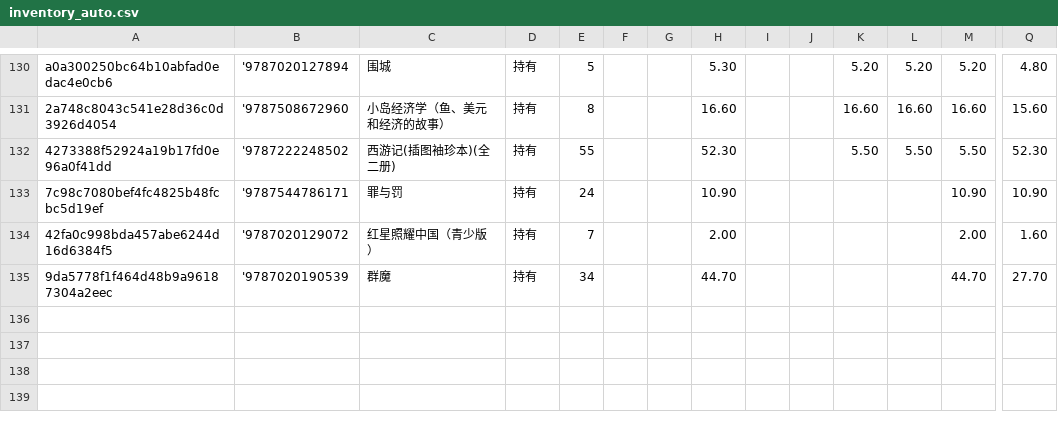
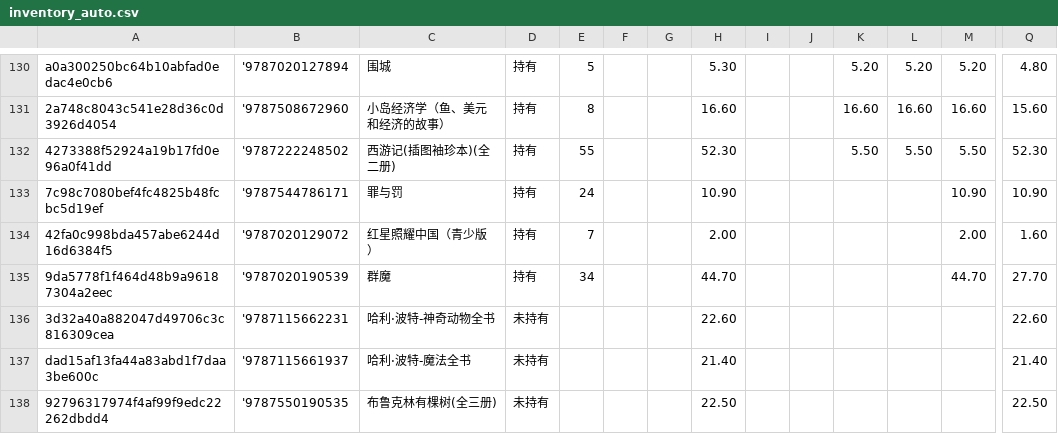
Before and after one commit to lipingxu/dzy_inventory, a CSV file: inventory_auto.csv, drawn as a sheet; only a part is shown, gaps mark what is left out; rows hold the shown columns only; the diff names each change by its address in the sheet, - before the commit and + after, or states it on an @@ line.

```diff
--- a/inventory_auto.csv
+++ b/inventory_auto.csv
+row 136: 3d32a40a882047d49706c3c816309cea | '9787115662231 | 哈利·波特-神奇动物全书 | 未持有 |  |  |  | 22.60 |  |  |  |  |  | 22.60
+row 137: dad15af13fa44a83abd1f7daa3be600c | '9787115661937 | 哈利·波特-魔法全书 | 未持有 |  |  |  | 21.40 |  |  |  |  |  | 21.40
+row 138: 92796317974f4af99f9edc22262dbdd4 | '9787550190535 | 布鲁克林有棵树(全三册) | 未持有 |  |  |  | 22.50 |  |  |  |  |  | 22.50
```
Also changed, not shown: manual_overrides.csv, 2 other files.
